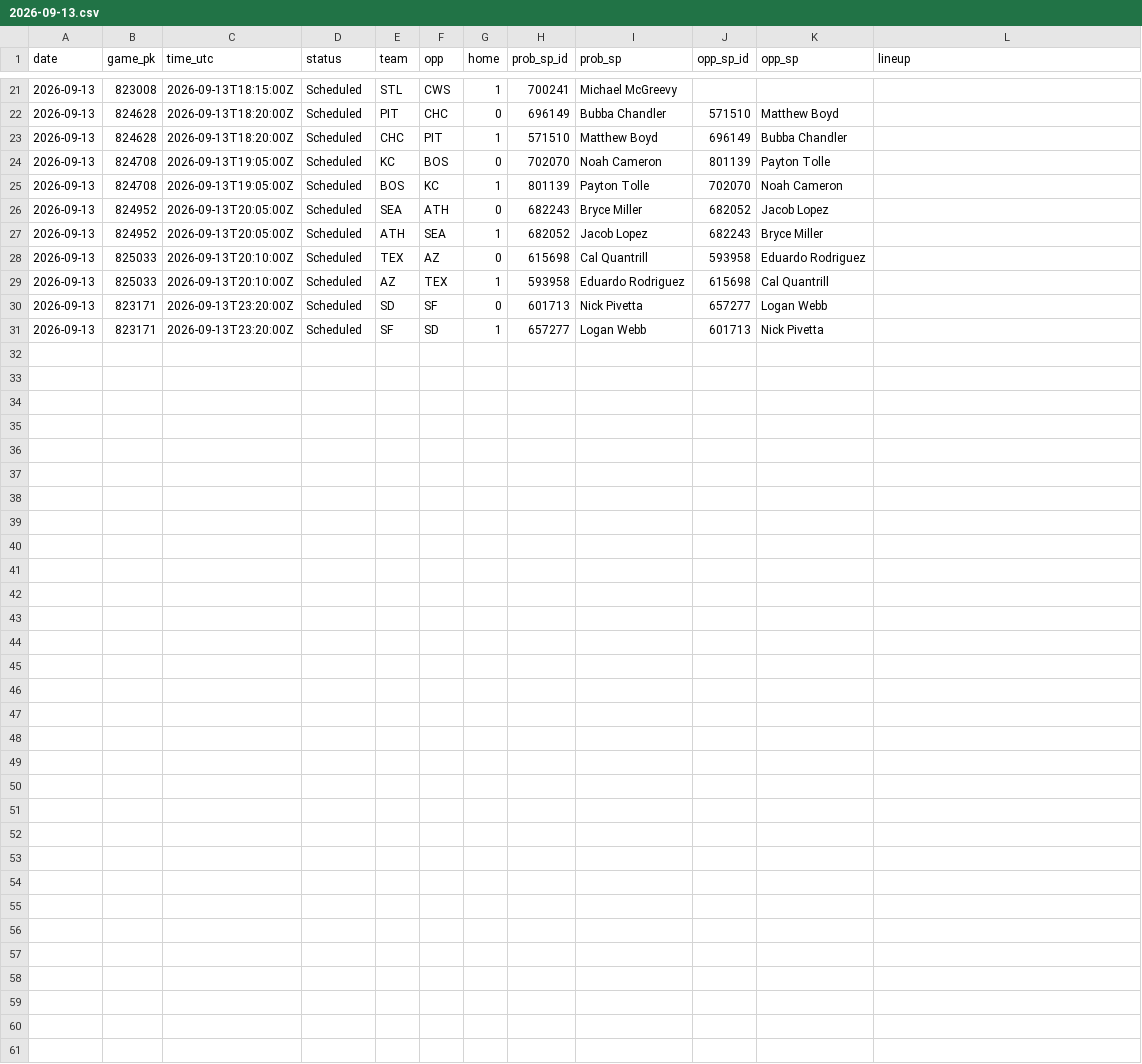
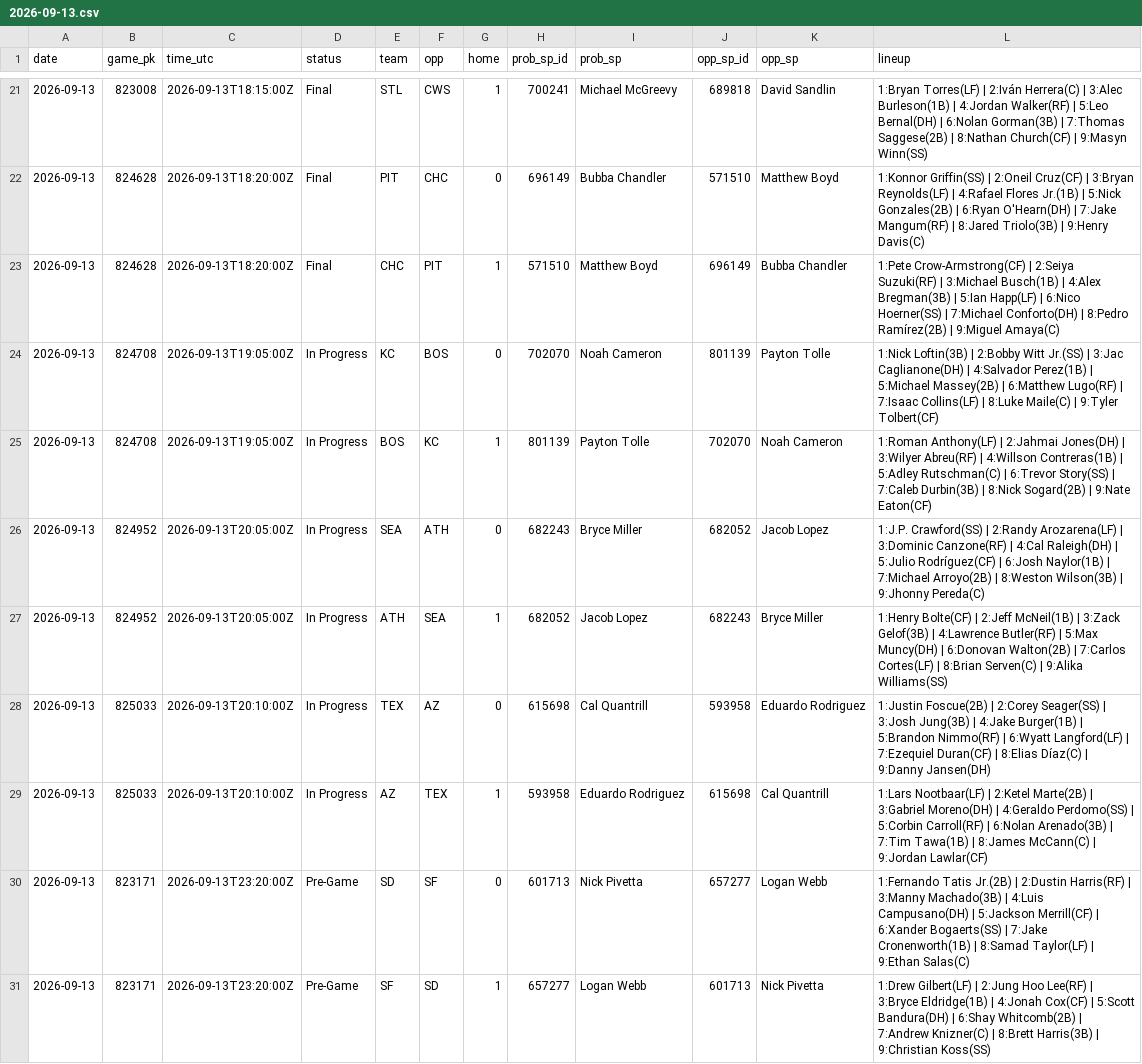
Before and after one commit to coinflipatm/ud-mlb-data, a CSV file: data/schedule/2026-09-13.csv, drawn as a sheet; only a part is shown, gaps mark what is left out; the diff covers the shown part only.

```diff
--- a/data/schedule/2026-09-13.csv
+++ b/data/schedule/2026-09-13.csv
@@ -21,11 +21,11 @@ date,game_pk,time_utc,status,team,opp,home,prob_sp_id,prob_sp,opp_sp_id,opp_sp,l
-2026-09-13,823008,2026-09-13T18:15:00Z,Scheduled,STL,CWS,1,700241,Michael McGreevy,,,
-2026-09-13,824628,2026-09-13T18:20:00Z,Scheduled,PIT,CHC,0,696149,Bubba Chandler,571510,Matthew Boyd,
-2026-09-13,824628,2026-09-13T18:20:00Z,Scheduled,CHC,PIT,1,571510,Matthew Boyd,696149,Bubba Chandler,
-2026-09-13,824708,2026-09-13T19:05:00Z,Scheduled,KC,BOS,0,702070,Noah Cameron,801139,Payton Tolle,
-2026-09-13,824708,2026-09-13T19:05:00Z,Scheduled,BOS,KC,1,801139,Payton Tolle,702070,Noah Cameron,
-2026-09-13,824952,2026-09-13T20:05:00Z,Scheduled,SEA,ATH,0,682243,Bryce Miller,682052,Jacob Lopez,
-2026-09-13,824952,2026-09-13T20:05:00Z,Scheduled,ATH,SEA,1,682052,Jacob Lopez,682243,Bryce Miller,
-2026-09-13,825033,2026-09-13T20:10:00Z,Scheduled,TEX,AZ,0,615698,Cal Quantrill,593958,Eduardo Rodriguez,
-2026-09-13,825033,2026-09-13T20:10:00Z,Scheduled,AZ,TEX,1,593958,Eduardo Rodriguez,615698,Cal Quantrill,
-2026-09-13,823171,2026-09-13T23:20:00Z,Scheduled,SD,SF,0,601713,Nick Pivetta,657277,Logan Webb,
-2026-09-13,823171,2026-09-13T23:20:00Z,Scheduled,SF,SD,1,657277,Logan Webb,601713,Nick Pivetta,
+2026-09-13,823008,2026-09-13T18:15:00Z,Final,STL,CWS,1,700241,Michael McGreevy,689818,David Sandlin,1:Bryan Torres(LF) | 2:Iván Herrera(C) | 3:Alec Burleson(1B) | 4:Jordan Walker(RF) | 5:Leo Bernal(DH) | 6:Nolan Gorman(3B) | 7:Thomas Saggese(2B) | 8:Nathan Church(CF) | 9:Masyn Winn(SS)
+2026-09-13,824628,2026-09-13T18:20:00Z,Final,PIT,CHC,0,696149,Bubba Chandler,571510,Matthew Boyd,1:Konnor Griffin(SS) | 2:Oneil Cruz(CF) | 3:Bryan Reynolds(LF) | 4:Rafael Flores Jr.(1B) | 5:Nick Gonzales(2B) | 6:Ryan O'Hearn(DH) | 7:Jake Mangum(RF) | 8:Jared Triolo(3B) | 9:Henry Davis(C)
+2026-09-13,824628,2026-09-13T18:20:00Z,Final,CHC,PIT,1,571510,Matthew Boyd,696149,Bubba Chandler,1:Pete Crow-Armstrong(CF) | 2:Seiya Suzuki(RF) | 3:Michael Busch(1B) | 4:Alex Bregman(3B) | 5:Ian Happ(LF) | 6:Nico Hoerner(SS) | 7:Michael Conforto(DH) | 8:Pedro Ramírez(2B) | 9:Miguel Amaya(C)
+2026-09-13,824708,2026-09-13T19:05:00Z,In Progress,KC,BOS,0,702070,Noah Cameron,801139,Payton Tolle,1:Nick Loftin(3B) | 2:Bobby Witt Jr.(SS) | 3:Jac Caglianone(DH) | 4:Salvador Perez(1B) | 5:Michael Massey(2B) | 6:Matthew Lugo(RF) | 7:Isaac Collins(LF) | 8:Luke Maile(C) | 9:Tyler Tolbert(CF)
+2026-09-13,824708,2026-09-13T19:05:00Z,In Progress,BOS,KC,1,801139,Payton Tolle,702070,Noah Cameron,1:Roman Anthony(LF) | 2:Jahmai Jones(DH) | 3:Wilyer Abreu(RF) | 4:Willson Contreras(1B) | 5:Adley Rutschman(C) | 6:Trevor Story(SS) | 7:Caleb Durbin(3B) | 8:Nick Sogard(2B) | 9:Nate Eaton(CF)
+2026-09-13,824952,2026-09-13T20:05:00Z,In Progress,SEA,ATH,0,682243,Bryce Miller,682052,Jacob Lopez,1:J.P. Crawford(SS) | 2:Randy Arozarena(LF) | 3:Dominic Canzone(RF) | 4:Cal Raleigh(DH) | 5:Julio Rodríguez(CF) | 6:Josh Naylor(1B) | 7:Michael Arroyo(2B) | 8:Weston Wilson(3B) | 9:Jhonny Pereda(C)
+2026-09-13,824952,2026-09-13T20:05:00Z,In Progress,ATH,SEA,1,682052,Jacob Lopez,682243,Bryce Miller,1:Henry Bolte(CF) | 2:Jeff McNeil(1B) | 3:Zack Gelof(3B) | 4:Lawrence Butler(RF) | 5:Max Muncy(DH) | 6:Donovan Walton(2B) | 7:Carlos Cortes(LF) | 8:Brian Serven(C) | 9:Alika Williams(SS)
+2026-09-13,825033,2026-09-13T20:10:00Z,In Progress,TEX,AZ,0,615698,Cal Quantrill,593958,Eduardo Rodriguez,1:Justin Foscue(2B) | 2:Corey Seager(SS) | 3:Josh Jung(3B) | 4:Jake Burger(1B) | 5:Brandon Nimmo(RF) | 6:Wyatt Langford(LF) | 7:Ezequiel Duran(CF) | 8:Elias Díaz(C) | 9:Danny Jansen(DH)
+2026-09-13,825033,2026-09-13T20:10:00Z,In Progress,AZ,TEX,1,593958,Eduardo Rodriguez,615698,Cal Quantrill,1:Lars Nootbaar(LF) | 2:Ketel Marte(2B) | 3:Gabriel Moreno(DH) | 4:Geraldo Perdomo(SS) | 5:Corbin Carroll(RF) | 6:Nolan Arenado(3B) | 7:Tim Tawa(1B) | 8:James McCann(C) | 9:Jordan Lawlar(CF)
+2026-09-13,823171,2026-09-13T23:20:00Z,Pre-Game,SD,SF,0,601713,Nick Pivetta,657277,Logan Webb,1:Fernando Tatis Jr.(2B) | 2:Dustin Harris(RF) | 3:Manny Machado(3B) | 4:Luis Campusano(DH) | 5:Jackson Merrill(CF) | 6:Xander Bogaerts(SS) | 7:Jake Cronenworth(1B) | 8:Samad Taylor(LF) | 9:Ethan Salas(C)
+2026-09-13,823171,2026-09-13T23:20:00Z,Pre-Game,SF,SD,1,657277,Logan Webb,601713,Nick Pivetta,1:Drew Gilbert(LF) | 2:Jung Hoo Lee(RF) | 3:Bryce Eldridge(1B) | 4:Jonah Cox(CF) | 5:Scott Bandura(DH) | 6:Shay Whitcomb(2B) | 7:Andrew Knizner(C) | 8:Brett Harris(3B) | 9:Christian Koss(SS)
```
Also changed, not shown: 48 edited cells elsewhere in this file.
